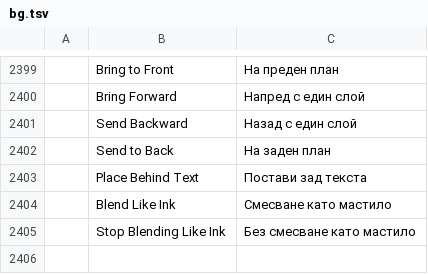
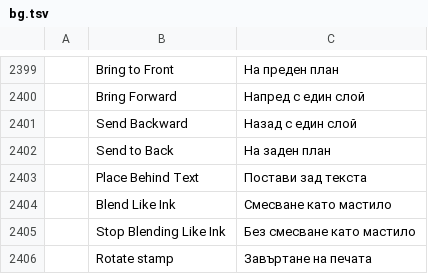
Before and after one commit to barryluk/pdfcraft, a TSV file: crates/ui-egui/src/i18n/bg.tsv, drawn as a sheet; only a part is shown, gaps mark what is left out; the diff names each change by its address in the sheet, - before the commit and + after, or states it on an @@ line.

```diff
--- a/crates/ui-egui/src/i18n/bg.tsv
+++ b/crates/ui-egui/src/i18n/bg.tsv
+row 2406:  | Rotate stamp | Завъртане на печата
```
Also changed, not shown: crates/ui-egui/src/i18n/el.tsv, crates/ui-egui/src/i18n/fr.tsv, 29 other files.
